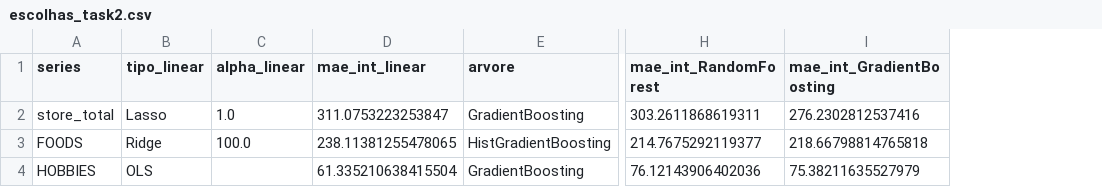
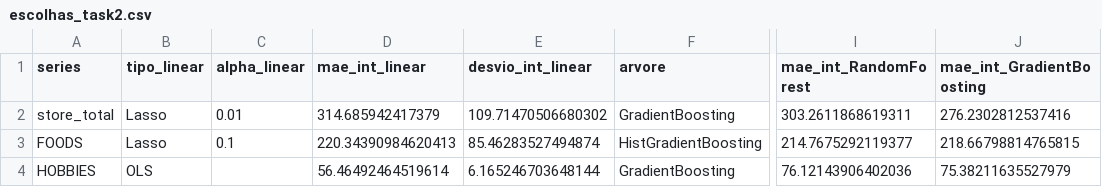
Before and after one commit to JaimeWillianCarneiro/Series-Temporais-G5, a CSV file: saidas/escolhas_task2.csv, drawn as a sheet; only a part is shown, gaps mark what is left out; addresses are those after the commit; the diff names each change by its address in the sheet, - before the commit and + after, or states it on an @@ line.

Commit message:
terminei de mexer no linear

```diff
--- a/saidas/escolhas_task2.csv
+++ b/saidas/escolhas_task2.csv
+column E (desvio_int_linear), rows 2-4: 109.71470506680302 | 85.46283527494874 | 6.165246703648144
-C2 (alpha_linear): 1.0
+C2 (alpha_linear): 0.01
-D2 (mae_int_linear): 311.0753223253847
+D2 (mae_int_linear): 314.685942417379
-B3 (tipo_linear): Ridge
+B3 (tipo_linear): Lasso
-C3 (alpha_linear): 100.0
+C3 (alpha_linear): 0.1
-D3 (mae_int_linear): 238.11381255478065
+D3 (mae_int_linear): 220.34390984620413
-J3 (mae_int_GradientBoosting): 218.66798814765818
+J3 (mae_int_GradientBoosting): 218.66798814765815
-D4 (mae_int_linear): 61.335210638415504
+D4 (mae_int_linear): 56.46492464519614
```
Also changed, not shown: metricas.csv, previsoes_validacao.csv, 7 other files.
